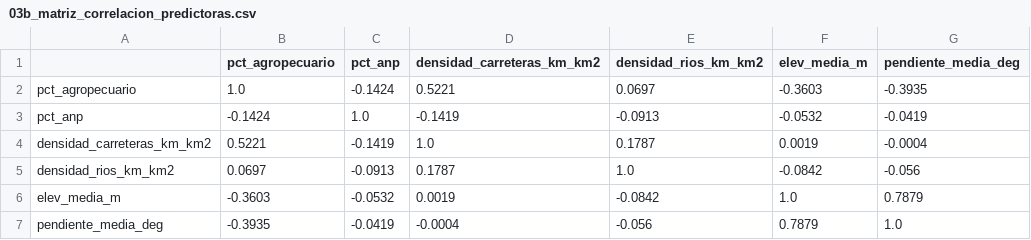
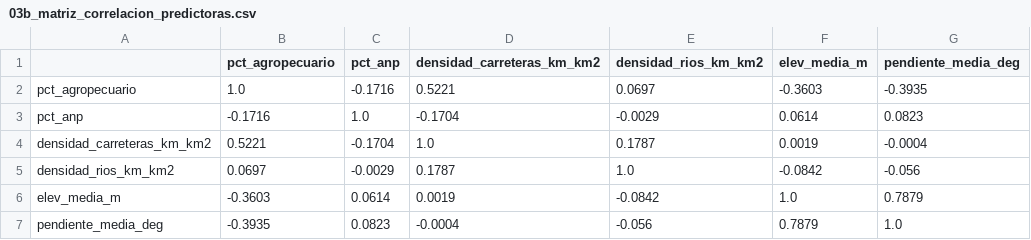
Before and after one commit to bry4nV/Deforestation, a CSV file: deforestation-forecast/data/interim/O3/eda/03b_matriz_correlacion_predictoras.csv, drawn as a sheet.

```diff
--- a/deforestation-forecast/data/interim/O3/eda/03b_matriz_correlacion_predictoras.csv
+++ b/deforestation-forecast/data/interim/O3/eda/03b_matriz_correlacion_predictoras.csv
@@ -1,7 +1,7 @@
 ,pct_agropecuario,pct_anp,densidad_carreteras_km_km2,densidad_rios_km_km2,elev_media_m,pendiente_media_deg
-pct_agropecuario,1.0,-0.1424,0.5221,0.0697,-0.3603,-0.3935
-pct_anp,-0.1424,1.0,-0.1419,-0.0913,-0.0532,-0.0419
-densidad_carreteras_km_km2,0.5221,-0.1419,1.0,0.1787,0.0019,-0.0004
-densidad_rios_km_km2,0.0697,-0.0913,0.1787,1.0,-0.0842,-0.056
-elev_media_m,-0.3603,-0.0532,0.0019,-0.0842,1.0,0.7879
-pendiente_media_deg,-0.3935,-0.0419,-0.0004,-0.056,0.7879,1.0
+pct_agropecuario,1.0,-0.1716,0.5221,0.0697,-0.3603,-0.3935
+pct_anp,-0.1716,1.0,-0.1704,-0.0029,0.0614,0.0823
+densidad_carreteras_km_km2,0.5221,-0.1704,1.0,0.1787,0.0019,-0.0004
+densidad_rios_km_km2,0.0697,-0.0029,0.1787,1.0,-0.0842,-0.056
+elev_media_m,-0.3603,0.0614,0.0019,-0.0842,1.0,0.7879
+pendiente_media_deg,-0.3935,0.0823,-0.0004,-0.056,0.7879,1.0
```
Also changed, not shown: deforestation-forecast/data/interim/O3/eda/02_asimetria_kurtosis.csv, deforestation-forecast/data/interim/O3/eda/08_tabla_decision_final.csv, 33 other files.
